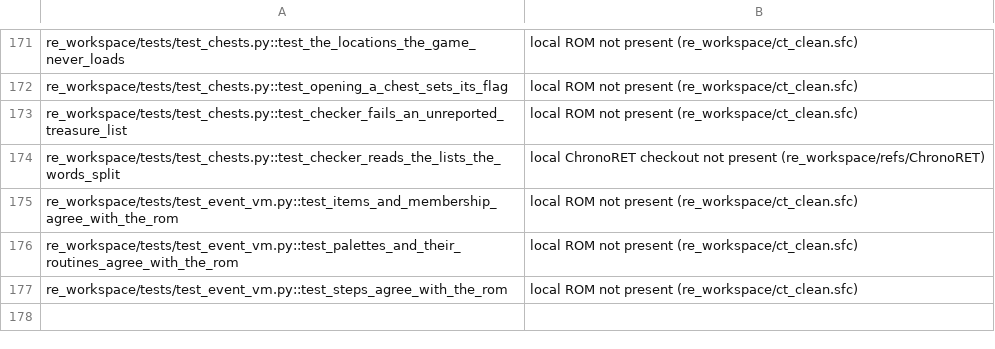
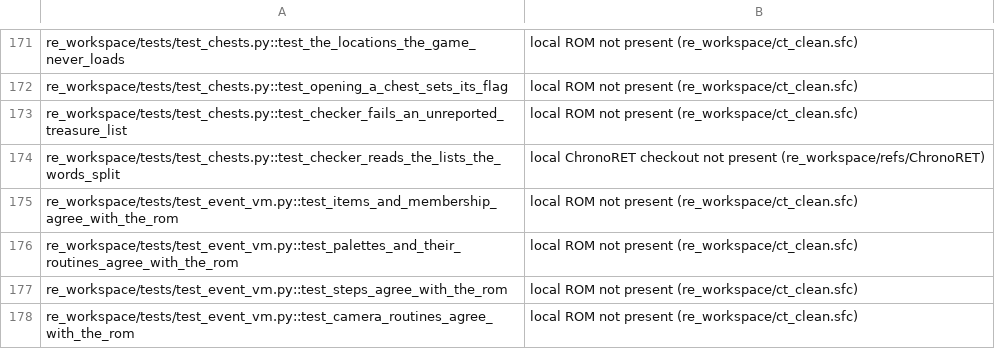
Before and after one commit to grabbiel/chrono, a TSV file: scripts/ci/expected_pytest_skips.tsv, drawn as a sheet; only a part is shown, gaps mark what is left out; the diff names each change by its address in the sheet, - before the commit and + after, or states it on an @@ line.

```diff
--- a/scripts/ci/expected_pytest_skips.tsv
+++ b/scripts/ci/expected_pytest_skips.tsv
+row 178: re_workspace/tests/test_event_vm.py::test_camera_routines_agree_with_the_rom | local ROM not present (re_workspace/ct_clean.sfc)
```
Also changed, not shown: 9 other files.
